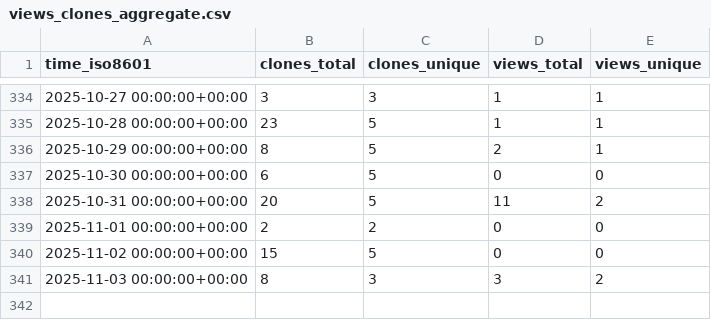
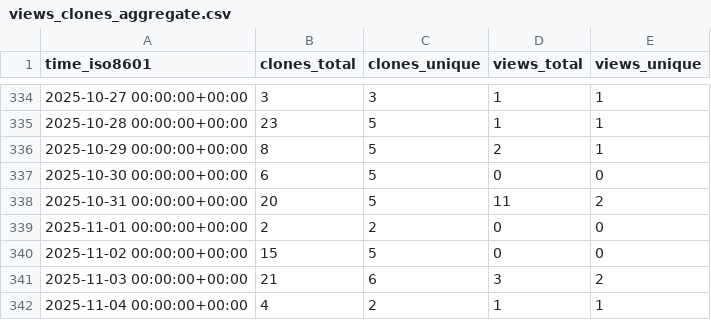
Before and after one commit to cubicleguy/ess_imu_driver2, a CSV file: cubicleguy/ess_imu_driver2/ghrs-data/views_clones_aggregate.csv, drawn as a sheet; only a part is shown, gaps mark what is left out.

```diff
--- a/cubicleguy/ess_imu_driver2/ghrs-data/views_clones_aggregate.csv
+++ b/cubicleguy/ess_imu_driver2/ghrs-data/views_clones_aggregate.csv
@@ -340,2 +340,3 @@ time_iso8601,clones_total,clones_unique,views_total,views_unique
 2025-11-02 00:00:00+00:00,15,5,0,0
-2025-11-03 00:00:00+00:00,8,3,3,2
+2025-11-03 00:00:00+00:00,21,6,3,2
+2025-11-04 00:00:00+00:00,4,2,1,1
```
Also changed, not shown: 1 other file.
